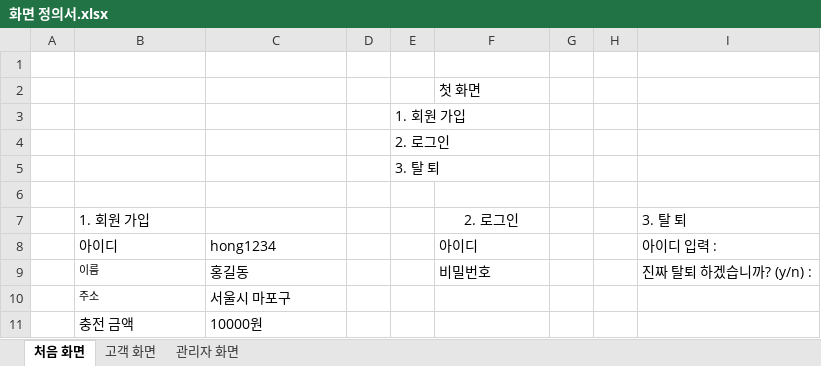
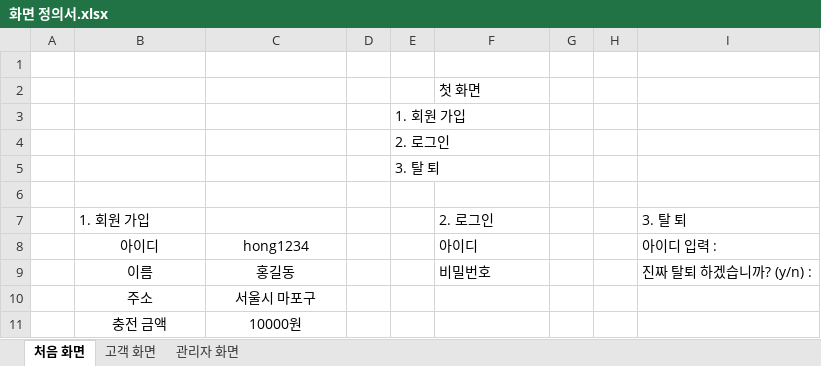
Before and after one commit to leemk0809/scit_miniProject, an Excel workbook: MiniProject_byMybatis/document/화면 정의서.xlsx, sheet 처음 화면, drawn as a sheet; values as stored, in another font and other column widths than the file's, no borders; the diff names each change by its address in the sheet, - before the commit and + after, or states it on an @@ line.

```diff
--- a/MiniProject_byMybatis/document/화면 정의서.xlsx (sheet 처음 화면)
+++ b/MiniProject_byMybatis/document/화면 정의서.xlsx (sheet 처음 화면)
-F7 alignment: center
+F7 alignment: left
-B8:C11 alignment: left
+B8:C11 alignment: center
@@ B9:B10 text size: larger @@
```
Also changed, not shown: sheet 고객 화면, sheet 관리자 화면, 15 other files.
